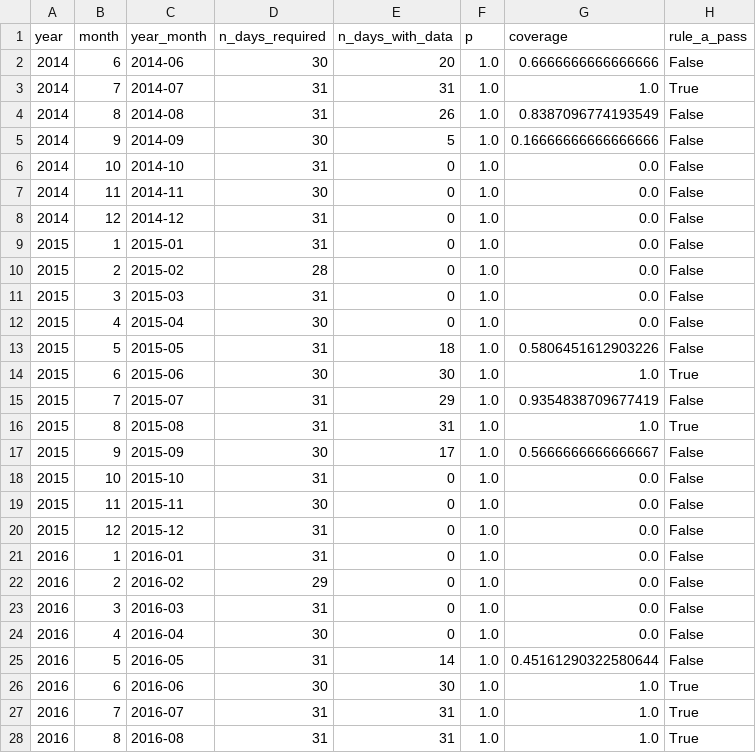
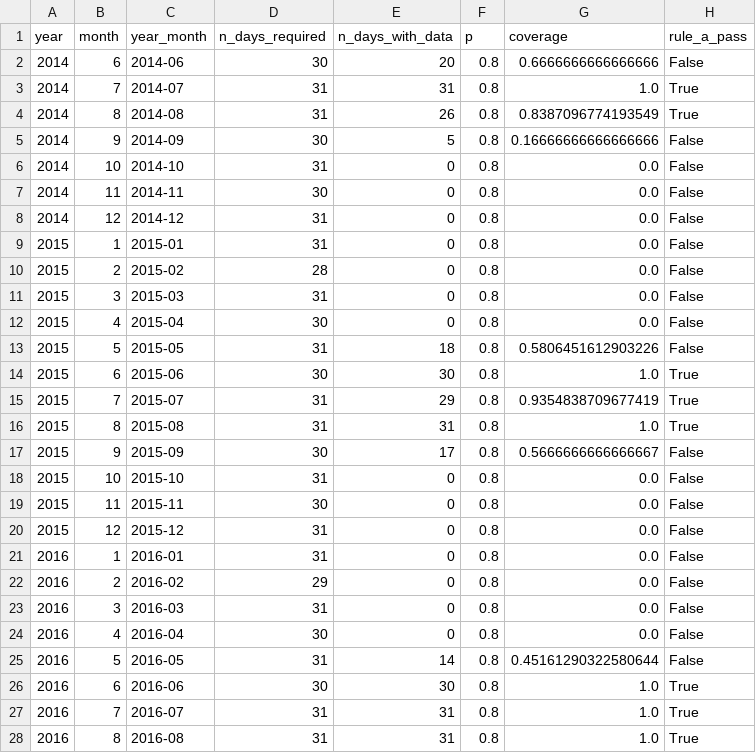
Before and after one commit to gh05t10/PFE, a CSV file: processed/chl_shallow/rule_a_month_audit.csv, drawn as a sheet; only a part is shown; the diff covers the shown part only.

```diff
--- a/processed/chl_shallow/rule_a_month_audit.csv
+++ b/processed/chl_shallow/rule_a_month_audit.csv
@@ -1,28 +1,28 @@
 year,month,year_month,n_days_required,n_days_with_data,p,coverage,rule_a_pass
-2014,6,2014-06,30,20,1.0,0.6666666666666666,False
-2014,7,2014-07,31,31,1.0,1.0,True
-2014,8,2014-08,31,26,1.0,0.8387096774193549,False
-2014,9,2014-09,30,5,1.0,0.16666666666666666,False
-2014,10,2014-10,31,0,1.0,0.0,False
-2014,11,2014-11,30,0,1.0,0.0,False
-2014,12,2014-12,31,0,1.0,0.0,False
-2015,1,2015-01,31,0,1.0,0.0,False
-2015,2,2015-02,28,0,1.0,0.0,False
-2015,3,2015-03,31,0,1.0,0.0,False
-2015,4,2015-04,30,0,1.0,0.0,False
-2015,5,2015-05,31,18,1.0,0.5806451612903226,False
-2015,6,2015-06,30,30,1.0,1.0,True
-2015,7,2015-07,31,29,1.0,0.9354838709677419,False
-2015,8,2015-08,31,31,1.0,1.0,True
-2015,9,2015-09,30,17,1.0,0.5666666666666667,False
-2015,10,2015-10,31,0,1.0,0.0,False
-2015,11,2015-11,30,0,1.0,0.0,False
-2015,12,2015-12,31,0,1.0,0.0,False
-2016,1,2016-01,31,0,1.0,0.0,False
-2016,2,2016-02,29,0,1.0,0.0,False
-2016,3,2016-03,31,0,1.0,0.0,False
-2016,4,2016-04,30,0,1.0,0.0,False
-2016,5,2016-05,31,14,1.0,0.45161290322580644,False
-2016,6,2016-06,30,30,1.0,1.0,True
-2016,7,2016-07,31,31,1.0,1.0,True
-2016,8,2016-08,31,31,1.0,1.0,True
+2014,6,2014-06,30,20,0.8,0.6666666666666666,False
+2014,7,2014-07,31,31,0.8,1.0,True
+2014,8,2014-08,31,26,0.8,0.8387096774193549,True
+2014,9,2014-09,30,5,0.8,0.16666666666666666,False
+2014,10,2014-10,31,0,0.8,0.0,False
+2014,11,2014-11,30,0,0.8,0.0,False
+2014,12,2014-12,31,0,0.8,0.0,False
+2015,1,2015-01,31,0,0.8,0.0,False
+2015,2,2015-02,28,0,0.8,0.0,False
+2015,3,2015-03,31,0,0.8,0.0,False
+2015,4,2015-04,30,0,0.8,0.0,False
+2015,5,2015-05,31,18,0.8,0.5806451612903226,False
+2015,6,2015-06,30,30,0.8,1.0,True
+2015,7,2015-07,31,29,0.8,0.9354838709677419,True
+2015,8,2015-08,31,31,0.8,1.0,True
+2015,9,2015-09,30,17,0.8,0.5666666666666667,False
+2015,10,2015-10,31,0,0.8,0.0,False
+2015,11,2015-11,30,0,0.8,0.0,False
+2015,12,2015-12,31,0,0.8,0.0,False
+2016,1,2016-01,31,0,0.8,0.0,False
+2016,2,2016-02,29,0,0.8,0.0,False
+2016,3,2016-03,31,0,0.8,0.0,False
+2016,4,2016-04,30,0,0.8,0.0,False
+2016,5,2016-05,31,14,0.8,0.45161290322580644,False
+2016,6,2016-06,30,30,0.8,1.0,True
+2016,7,2016-07,31,31,0.8,1.0,True
+2016,8,2016-08,31,31,0.8,1.0,True
```
Also changed, not shown: 66 edited cells elsewhere in this file, processed/chl_shallow/chl_shallow_monthly_gt_rule_a.csv, processed/chl_shallow/rule_a_eligible_months.csv, 1 other file.
